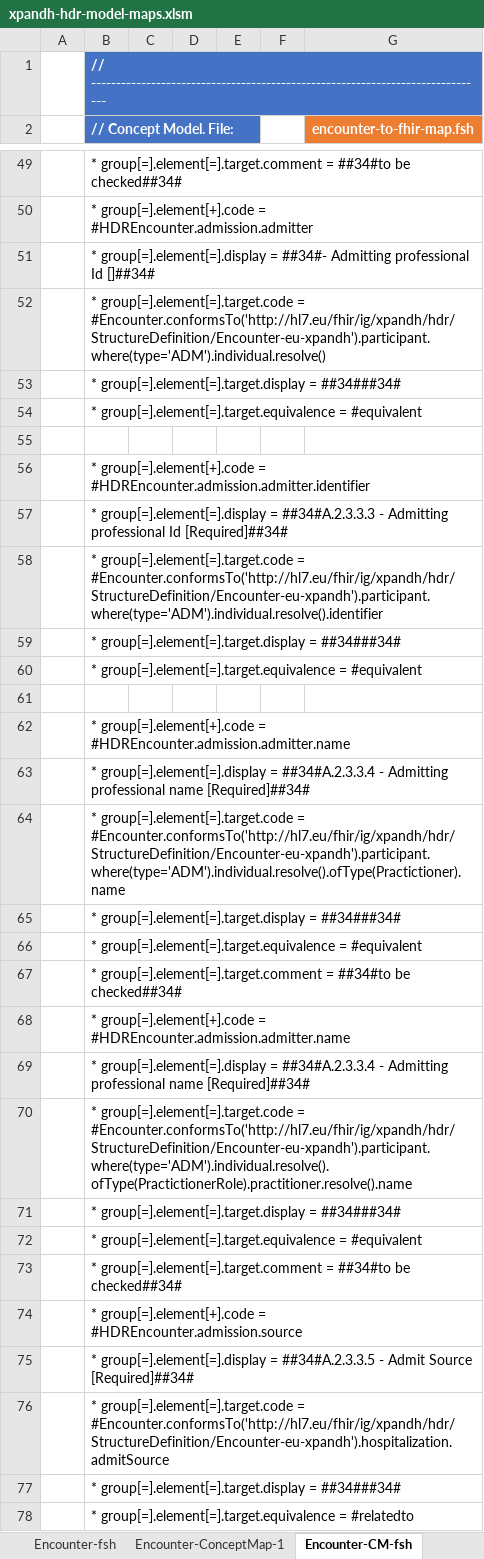
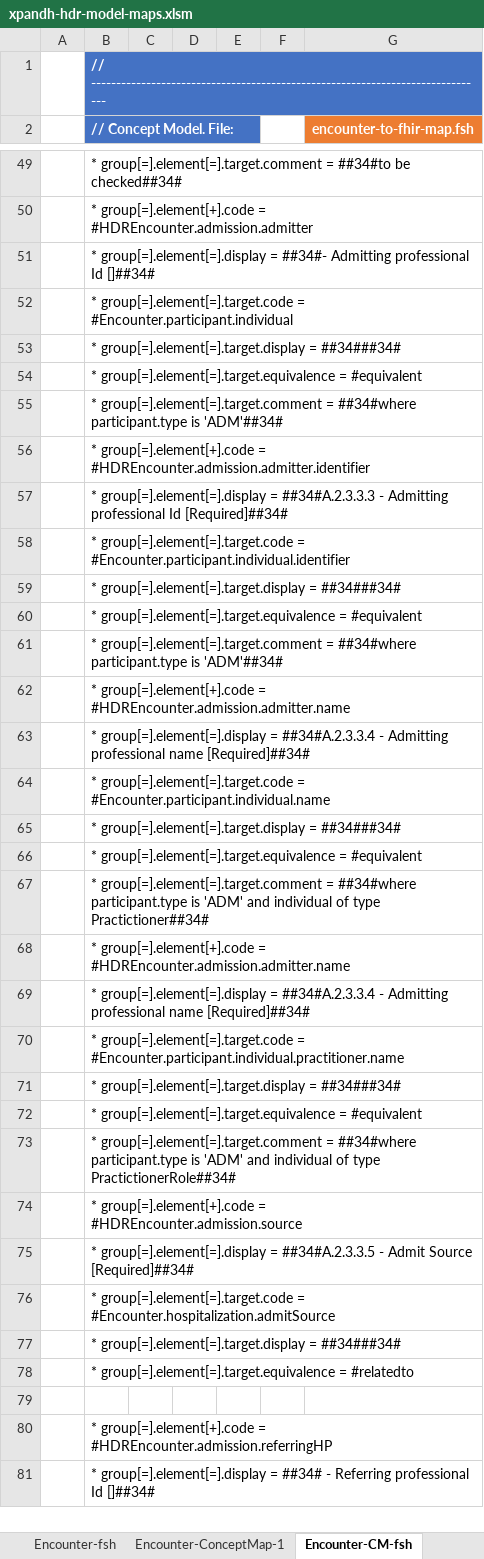
Before and after one commit to hl7-eu/xpandh-hdr, an Excel workbook: src-models/xpandh-hdr-model-maps.xlsm, sheet Encounter-CM-fsh, drawn as a sheet; only a part is shown, gaps mark what is left out; the shorter side is filled out with more unchanged rows; values as stored, in another font and other column widths than the file's, no borders; charts and pictures not drawn; the diff covers the shown part only; the diff names each change by its address in the sheet, - before the commit and + after, or states it on an @@ line.

Commit message:
encounter profile merged

```diff
--- a/src-models/xpandh-hdr-model-maps.xlsm (sheet Encounter-CM-fsh)
+++ b/src-models/xpandh-hdr-model-maps.xlsm (sheet Encounter-CM-fsh)
-B52 (// Concept Model. File:): …group[=].element[=].target.code = #Encounter.conformsTo('http://hl7.eu/fhir/ig/xpandh/hdr/StructureDefinition/Encounter-eu-xpandh').participant.where(type='ADM').individual.resolve()
+B52 (// Concept Model. File:): …group[=].element[=].target.code = #Encounter.participant.individual
-B55 (// Concept Model. File:): (empty)
+B55 (// Concept Model. File:): * group[=].element[=].target.comment = ##34#where participant.type is 'ADM'##34#
-B58 (// Concept Model. File:): …group[=].element[=].target.code = #Encounter.conformsTo('http://hl7.eu/fhir/ig/xpandh/hdr/StructureDefinition/Encounter-eu-xpandh').participant.where(type='ADM').individual.resolve().identifier
+B58 (// Concept Model. File:): …group[=].element[=].target.code = #Encounter.participant.individual.identifier
-B61 (// Concept Model. File:): (empty)
+B61 (// Concept Model. File:): * group[=].element[=].target.comment = ##34#where participant.type is 'ADM'##34#
-B64 (// Concept Model. File:): …group[=].element[=].target.code = #Encounter.conformsTo('http://hl7.eu/fhir/ig/xpandh/hdr/StructureDefinition/Encounter-eu-xpandh').participant.where(type='ADM').individual.resolve().ofType(Practictioner).name
+B64 (// Concept Model. File:): …group[=].element[=].target.code = #Encounter.participant.individual.name
-B67 (// Concept Model. File:): …group[=].element[=].target.comment = ##34#to be checked##34#
+B67 (// Concept Model. File:): …group[=].element[=].target.comment = ##34#where participant.type is 'ADM' and individual of type Practictioner##34#
-B70 (// Concept Model. File:): …group[=].element[=].target.code = #Encounter.conformsTo('http://hl7.eu/fhir/ig/xpandh/hdr/StructureDefinition/Encounter-eu-xpandh').participant.where(type='ADM').individual.resolve().ofType(PractictionerRole).practitioner.resolve().name
+B70 (// Concept Model. File:): …group[=].element[=].target.code = #Encounter.participant.individual.practitioner.name
-B73 (// Concept Model. File:): …group[=].element[=].target.comment = ##34#to be checked##34#
+B73 (// Concept Model. File:): …group[=].element[=].target.comment = ##34#where participant.type is 'ADM' and individual of type PractictionerRole##34#
-B76 (// Concept Model. File:): …group[=].element[=].target.code = #Encounter.conformsTo('http://hl7.eu/fhir/ig/xpandh/hdr/StructureDefinition/Encounter-eu-xpandh').hospitalization.admitSource
+B76 (// Concept Model. File:): …group[=].element[=].target.code = #Encounter.hospitalization.admitSource
```
Also changed, not shown: 10 added rows, 10 removed rows, 18 moved rows and 27 edited cells elsewhere in this sheet, sheet Encounter-ConceptMap-1, formulas that keep their value, 7 other files.
